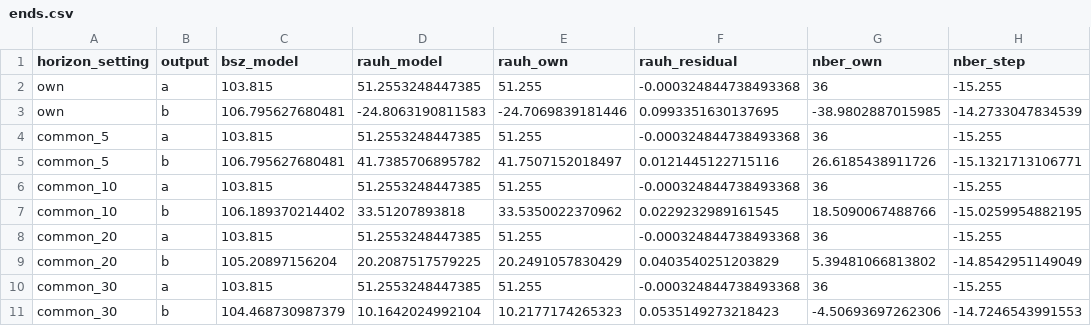
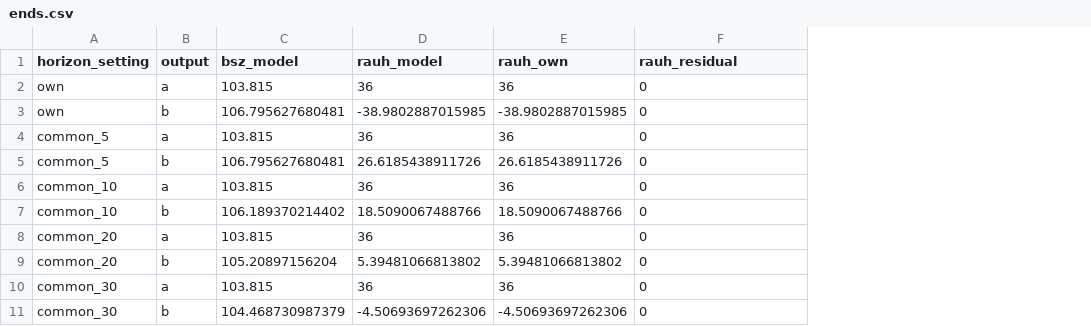
Before and after one commit to fhoces/opa-prop40, a CSV file: comparison/export/r/ends.csv, drawn as a sheet; only a part is shown; the diff covers the shown part only; the diff names each change by its address in the sheet, - before the commit and + after, or states it on an @@ line.

```diff
--- a/comparison/export/r/ends.csv
+++ b/comparison/export/r/ends.csv
-column G (nber_own), rows 2-11: 36 | -38.9802887015985 | 36 | 26.6185438911726 | 36 | 18.5090067488766 | 36 | 5.39481066813802 | 36 | -4.50693697262306
-column H (nber_step), rows 2-11: -15.255 | -14.2733047834539 | -15.255 | -15.1321713106771 | -15.255 | -15.0259954882195 | -15.255 | -14.8542951149049 | -15.255 | -14.7246543991553
-D2 (rauh_model): 51.2553248447385
+D2 (rauh_model): 36
-E2 (rauh_own): 51.255
+E2 (rauh_own): 36
-F2 (rauh_residual): -0.000324844738493368
+F2 (rauh_residual): 0
-D3 (rauh_model): -24.8063190811583
+D3 (rauh_model): -38.9802887015985
-E3 (rauh_own): -24.7069839181446
+E3 (rauh_own): -38.9802887015985
-F3 (rauh_residual): 0.0993351630137695
+F3 (rauh_residual): 0
-D4 (rauh_model): 51.2553248447385
+D4 (rauh_model): 36
-E4 (rauh_own): 51.255
+E4 (rauh_own): 36
-F4 (rauh_residual): -0.000324844738493368
+F4 (rauh_residual): 0
-D5 (rauh_model): 41.7385706895782
+D5 (rauh_model): 26.6185438911726
-E5 (rauh_own): 41.7507152018497
+E5 (rauh_own): 26.6185438911726
-F5 (rauh_residual): 0.0121445122715116
+F5 (rauh_residual): 0
-D6 (rauh_model): 51.2553248447385
+D6 (rauh_model): 36
-E6 (rauh_own): 51.255
+E6 (rauh_own): 36
-F6 (rauh_residual): -0.000324844738493368
+F6 (rauh_residual): 0
-D7 (rauh_model): 33.51207893818
+D7 (rauh_model): 18.5090067488766
-E7 (rauh_own): 33.5350022370962
+E7 (rauh_own): 18.5090067488766
-F7 (rauh_residual): 0.0229232989161545
+F7 (rauh_residual): 0
-D8 (rauh_model): 51.2553248447385
+D8 (rauh_model): 36
-E8 (rauh_own): 51.255
+E8 (rauh_own): 36
-F8 (rauh_residual): -0.000324844738493368
+F8 (rauh_residual): 0
-D9 (rauh_model): 20.2087517579225
+D9 (rauh_model): 5.39481066813802
-E9 (rauh_own): 20.2491057830429
+E9 (rauh_own): 5.39481066813802
-F9 (rauh_residual): 0.0403540251203829
+F9 (rauh_residual): 0
-D10 (rauh_model): 51.2553248447385
+D10 (rauh_model): 36
-E10 (rauh_own): 51.255
+E10 (rauh_own): 36
-F10 (rauh_residual): -0.000324844738493368
+F10 (rauh_residual): 0
-D11 (rauh_model): 10.1642024992104
+D11 (rauh_model): -4.50693697262306
-E11 (rauh_own): 10.2177174265323
+E11 (rauh_own): -4.50693697262306
-F11 (rauh_residual): 0.0535149273218423
+F11 (rauh_residual): 0
```
Also changed, not shown: 12 edited cells elsewhere in this file, comparison/export/py/bridge.csv, comparison/export/py/ends.csv, 38 other files.
